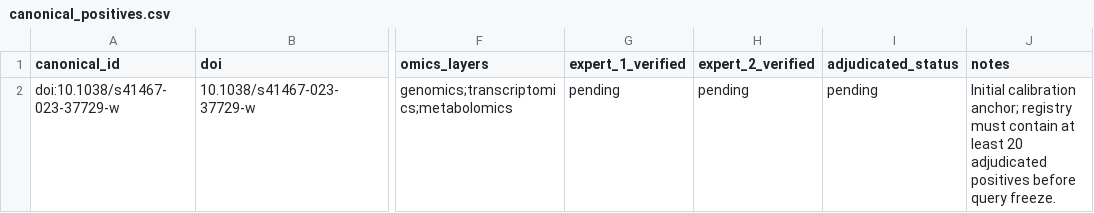
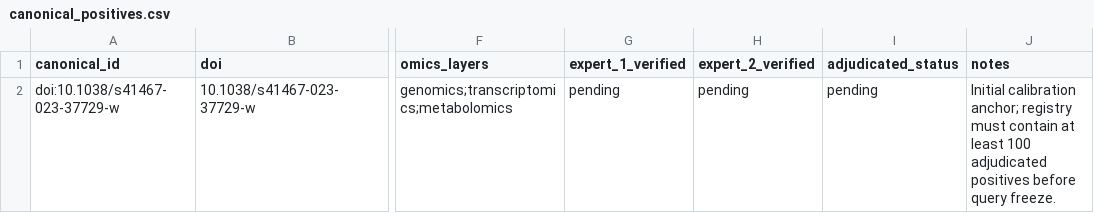
Before and after one commit to BogdanDidenko/causal-multiomics-aging-review, a CSV file: protocol/search_calibration/v1.0.0/canonical_positives.csv, drawn as a sheet; only a part is shown, gaps mark what is left out; the diff names each change by its address in the sheet, - before the commit and + after, or states it on an @@ line.

Commit message:
Expand canonical positive candidate pool

```diff
--- a/protocol/search_calibration/v1.0.0/canonical_positives.csv
+++ b/protocol/search_calibration/v1.0.0/canonical_positives.csv
-J2 (notes): …at least 20 adjudicated positives…
+J2 (notes): …at least 100 adjudicated positives…
```
Also changed, not shown: 11 other files.
